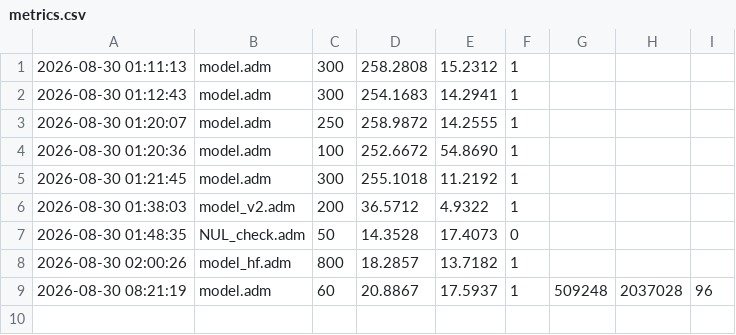
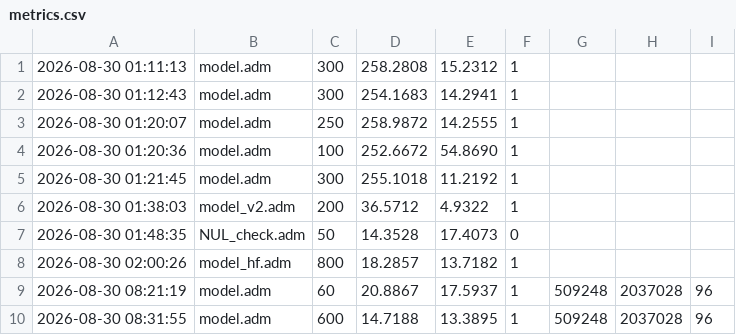
Before and after one commit to FiveTechSoft/tinyllama, a CSV file: adaptive/metrics.csv, drawn as a sheet; the diff names each change by its address in the sheet, - before the commit and + after, or states it on an @@ line.

Commit message:
train: metrics FineTome (PPL 14.7->13.4, params/bytes/dim)

```diff
--- a/adaptive/metrics.csv
+++ b/adaptive/metrics.csv
+row 10: 2026-08-30 08:31:55 | model.adm | 600 | 14.7188 | 13.3895 | 1 | 509248 | 2037028 | 96
```
